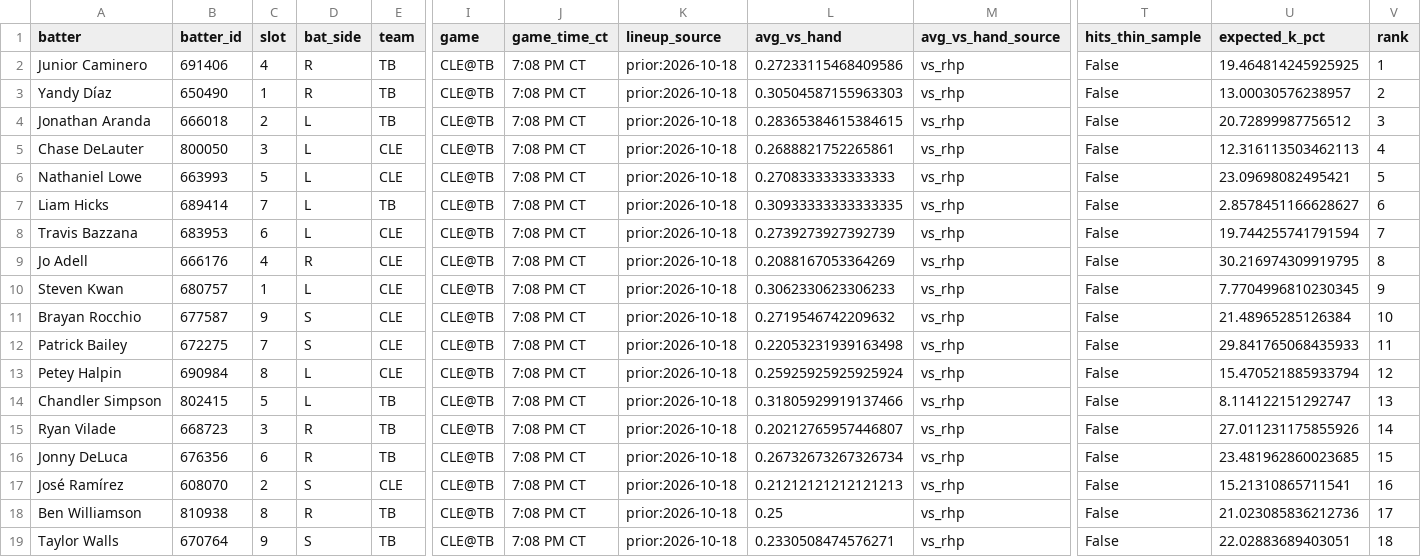
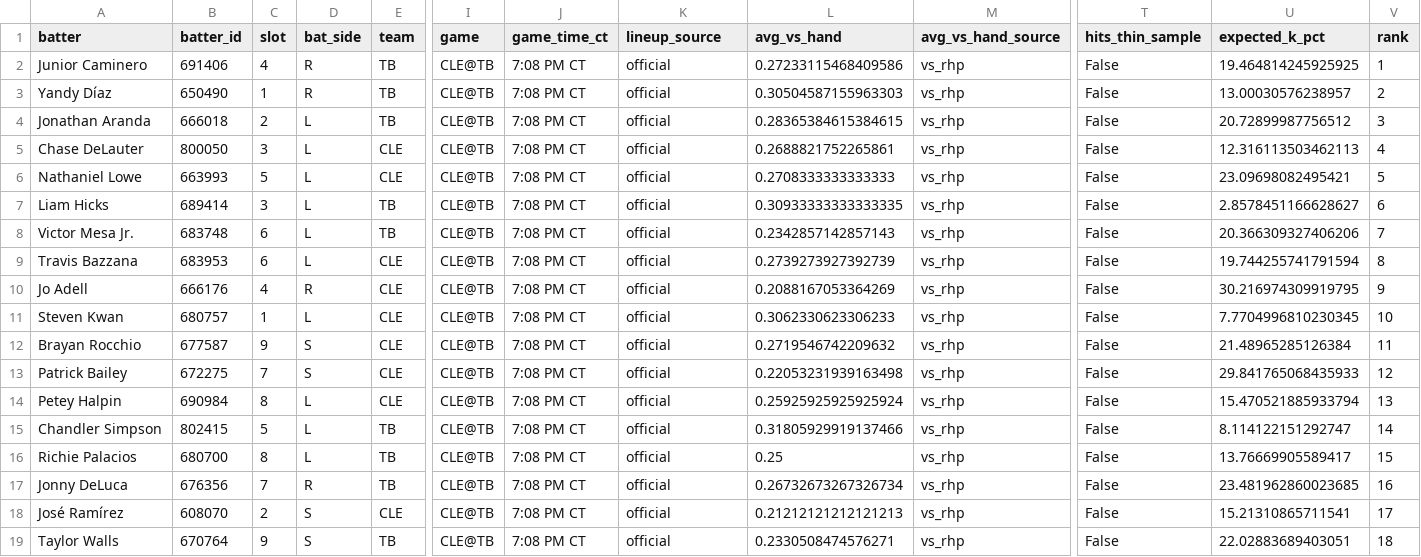
Before and after one commit to Ceezwrld/K-matchup, a CSV file: hits-2026-10-19.csv, drawn as a sheet; only a part is shown, gaps mark what is left out; removed rows and columns are numbered as before the commit, all else as after; rows hold the shown columns only; the diff names each change by its address in the sheet, - before the commit and + after, or states it on an @@ line.

```diff
--- a/hits-2026-10-19.csv
+++ b/hits-2026-10-19.csv
-K2:K7 (lineup_source): prior:2026-10-18
+K2:K7 (lineup_source): official
-C7 (slot): 7
+C7 (slot): 3
+row 8: Victor Mesa Jr. | 683748 | 6 | L | TB | CLE@TB | 7:08 PM CT | official | 0.2342857142857143 | vs_rhp | False | 20.366309327406206 | 7
-K9:K15 (lineup_source): prior:2026-10-18
+K9:K15 (lineup_source): official
-V9 (rank): 7
+V9 (rank): 8
-V10 (rank): 8
+V10 (rank): 9
-V11 (rank): 9
+V11 (rank): 10
-V12 (rank): 10
+V12 (rank): 11
-V13 (rank): 11
+V13 (rank): 12
-V14 (rank): 12
+V14 (rank): 13
-V15 (rank): 13
+V15 (rank): 14
-row 15: Ryan Vilade | 668723 | 3 | R | TB | CLE@TB | 7:08 PM CT | prior:2026-10-18 | 0.20212765957446807 | vs_rhp | False | 27.011231175855926 | 14
+row 16: Richie Palacios | 680700 | 8 | L | TB | CLE@TB | 7:08 PM CT | official | 0.25 | vs_rhp | False | 13.76669905589417 | 15
-C17 (slot): 6
+C17 (slot): 7
-K17:K18 (lineup_source): prior:2026-10-18
+K17:K18 (lineup_source): official
-V17 (rank): 15
+V17 (rank): 16
-V18 (rank): 16
+V18 (rank): 17
-row 18: Ben Williamson | 810938 | 8 | R | TB | CLE@TB | 7:08 PM CT | prior:2026-10-18 | 0.25 | vs_rhp | False | 21.023085836212736 | 17
-K19 (lineup_source): prior:2026-10-18
+K19 (lineup_source): official
```
Also changed, not shown: rankings-2026-10-19.csv, 5 other files.
